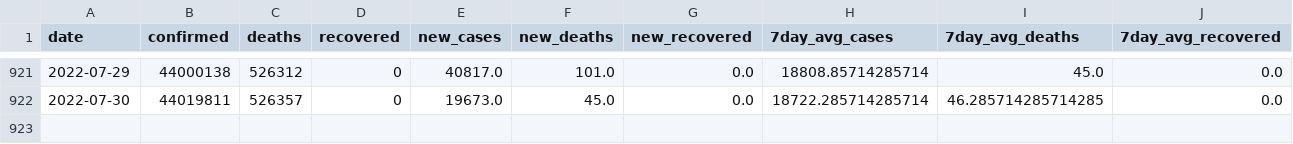
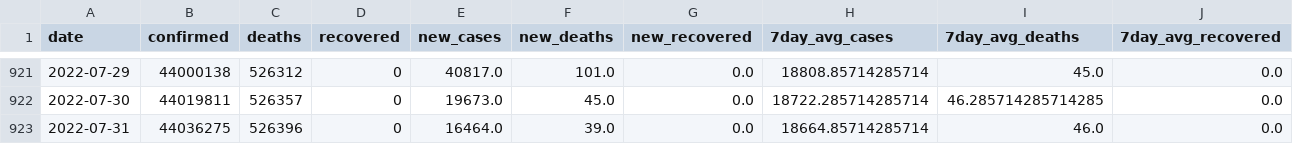
Before and after one commit to rvibek/covid19_country_data, a CSV file: data/india_covid19JHU.csv, drawn as a sheet; only a part is shown, gaps mark what is left out; the diff names each change by its address in the sheet, - before the commit and + after, or states it on an @@ line.

```diff
--- a/data/india_covid19JHU.csv
+++ b/data/india_covid19JHU.csv
+row 923: 2022-07-31 | 44036275 | 526396 | 0 | 16464.0 | 39.0 | 0.0 | 18664.85714285714 | 46.0 | 0.0
```
Also changed, not shown: data/denmark_covid19JHU.csv, data/germany_covid19JHU.csv, 1 other file.
